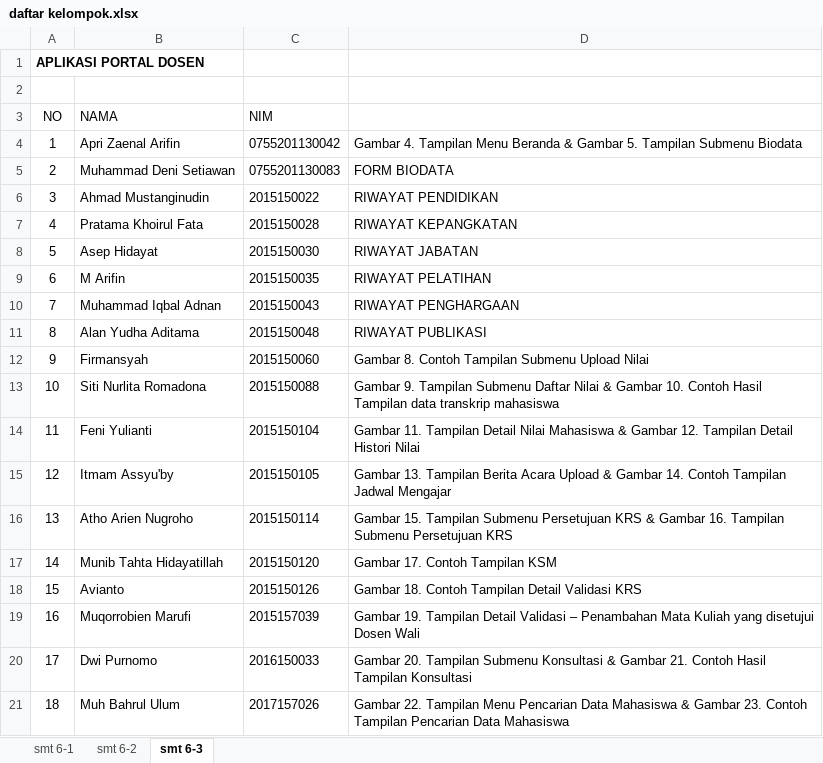
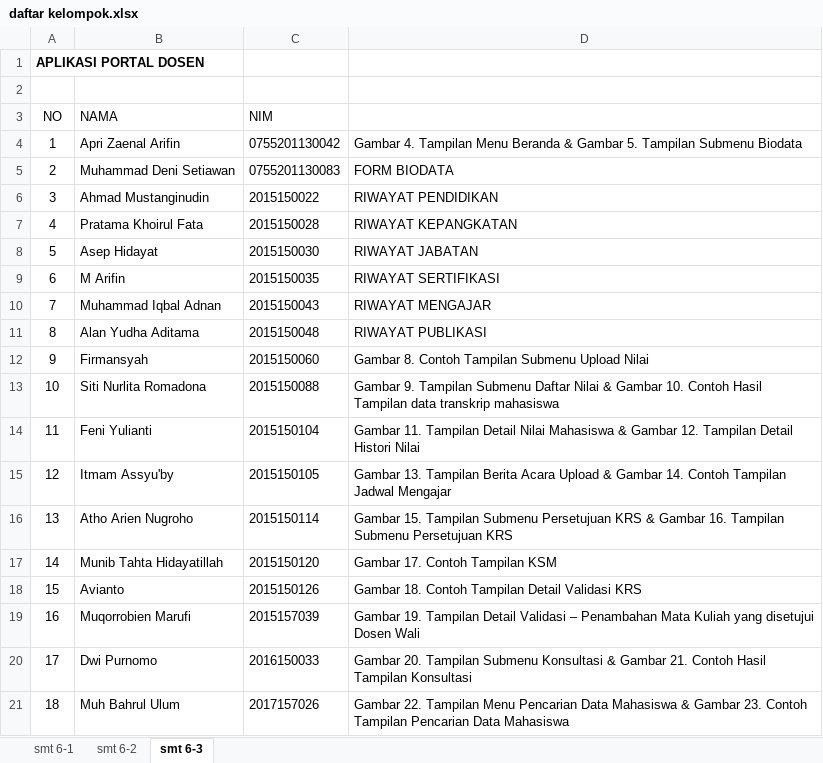
Before and after one commit to aviqbaihaqy/aplikasi_portal_dosen, an Excel workbook: daftar kelompok.xlsx, sheet smt 6-3, drawn as a sheet; values as stored, in another font and other column widths than the file's, no borders; the diff names each change by its address in the sheet, - before the commit and + after, or states it on an @@ line.

Commit message:
tambah UI riwayat dosen

```diff
--- a/daftar kelompok.xlsx (sheet smt 6-3)
+++ b/daftar kelompok.xlsx (sheet smt 6-3)
-D9: RIWAYAT PELATIHAN
+D9: RIWAYAT SERTIFIKASI
-D10: RIWAYAT PENGHARGAAN
+D10: RIWAYAT MENGAJAR
```
Also changed, not shown: 5 other files.
